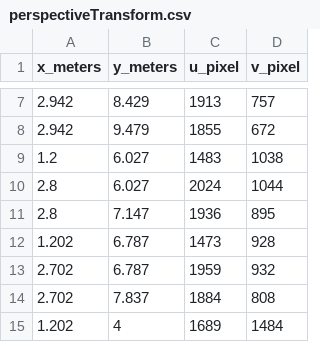
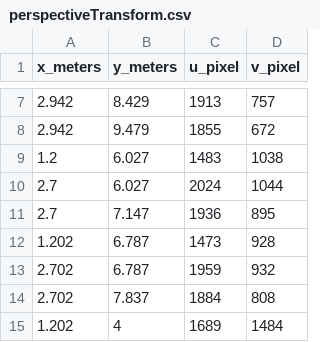
Before and after one commit to iamtheeel/NSF_Floor_Vib_Camera-Labeling, a CSV file: cameraCalibration/star/perspectiveTransform.csv, drawn as a sheet; only a part is shown, gaps mark what is left out.

Commit message:
corrected another set

```diff
--- a/cameraCalibration/star/perspectiveTransform.csv
+++ b/cameraCalibration/star/perspectiveTransform.csv
@@ -9,4 +9,4 @@ x_meters,y_meters,u_pixel,v_pixel
 1.2,6.027,1483,1038
-2.8,6.027,2024,1044
-2.8,7.147,1936,895
+2.7,6.027,2024,1044
+2.7,7.147,1936,895
 1.202,6.787,1473,928
```
